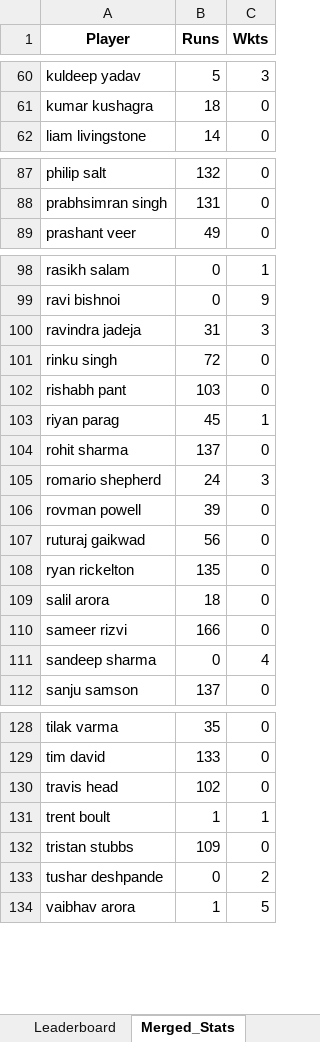
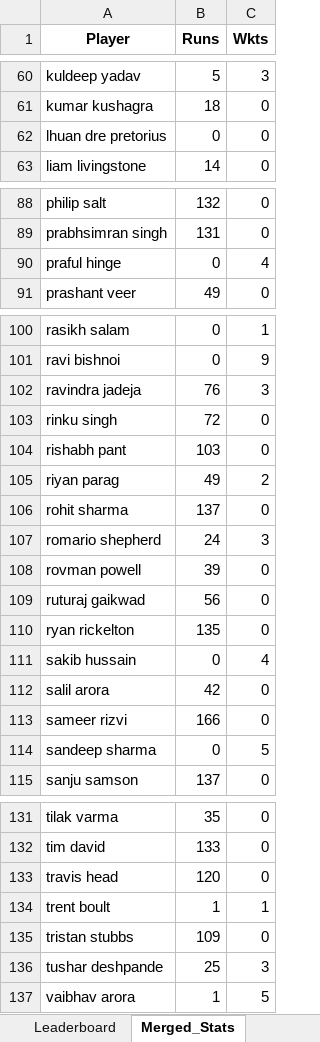
Before and after one commit to pratikalwaysrocks/Wadi-IPL-2026, an Excel workbook: IPL_Fantasy_Points.xlsx, sheet Merged_Stats, drawn as a sheet; only a part is shown, gaps mark what is left out; values as stored, in another font and other column widths than the file's, no borders; addresses are those after the commit; the diff covers the shown part only; the diff names each change by its address in the sheet, - before the commit and + after, or states it on an @@ line.

```diff
--- a/IPL_Fantasy_Points.xlsx (sheet Merged_Stats)
+++ b/IPL_Fantasy_Points.xlsx (sheet Merged_Stats)
+row 62: lhuan dre pretorius | 0 | 0
+row 90: praful hinge | 0 | 4
-B102 (Runs): 31
+B102 (Runs): 76
-B105 (Runs): 45
+B105 (Runs): 49
-C105 (Wkts): 1
+C105 (Wkts): 2
+row 111: sakib hussain | 0 | 4
-B112 (Runs): 18
+B112 (Runs): 42
-C114 (Wkts): 4
+C114 (Wkts): 5
-B133 (Runs): 102
+B133 (Runs): 120
-B136 (Runs): 0
+B136 (Runs): 25
-C136 (Wkts): 2
+C136 (Wkts): 3
```
Also changed, not shown: 10 edited cells elsewhere in this sheet, sheet Player_Points, sheet Leaderboard, sheet AI_Matches, sheet No_Stats_Yet, ipl_stats_2026.xlsx, 3 other files.
